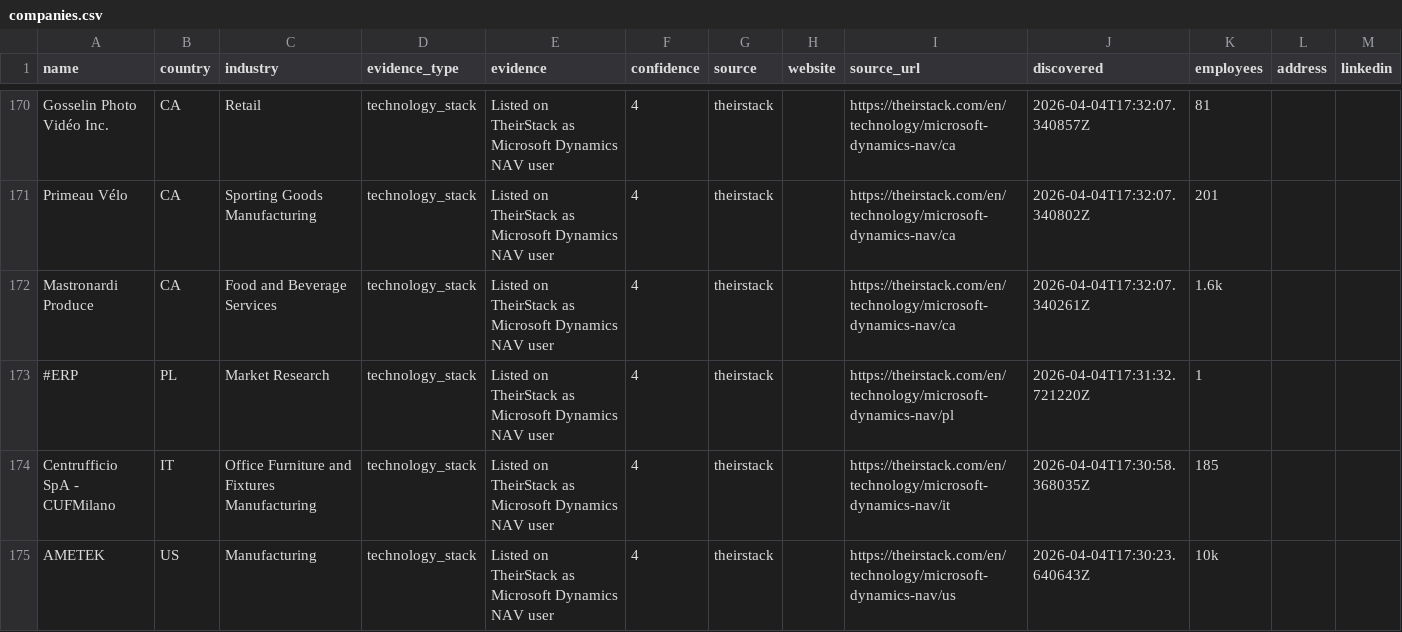
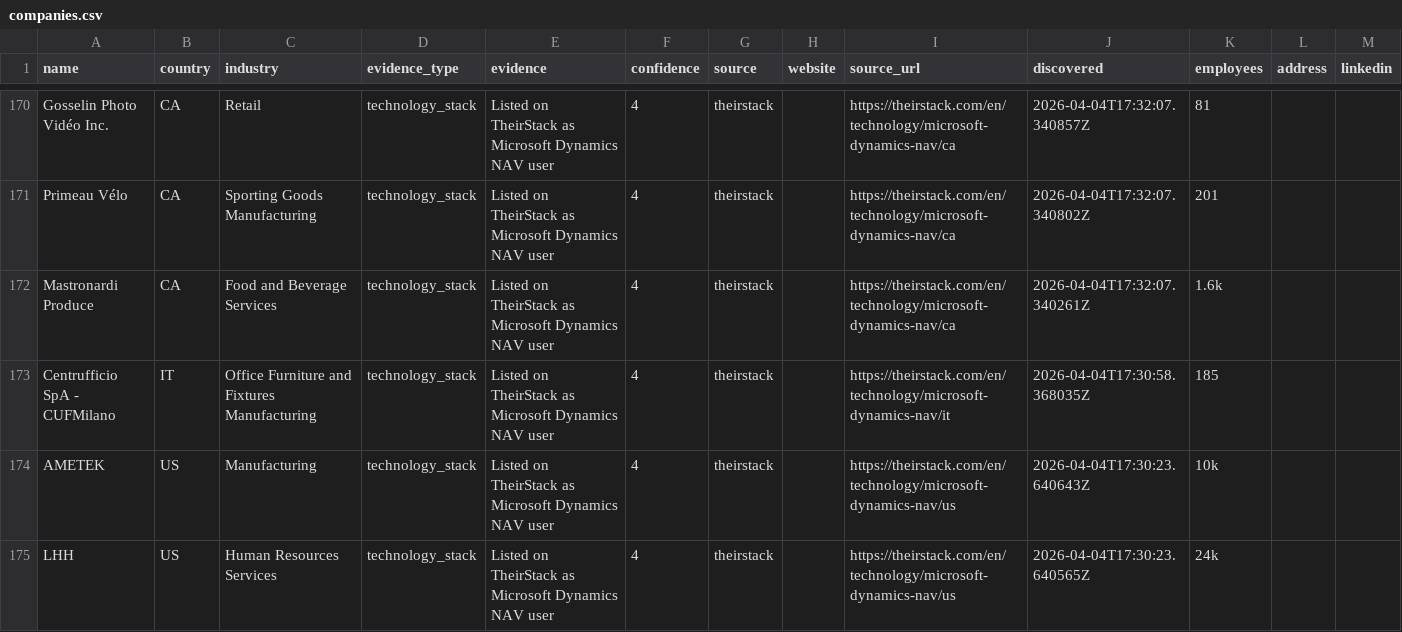
Before and after one commit to jacobtop-tcg/navision-db, a CSV file: web-export/companies.csv, drawn as a sheet; only a part is shown, gaps mark what is left out; the shorter side is filled out with more unchanged rows; the diff names each change by its address in the sheet, - before the commit and + after, or states it on an @@ line.

```diff
--- a/web-export/companies.csv
+++ b/web-export/companies.csv
-row 173: #ERP | PL | Market Research | technology_stack | Listed on TheirStack as Microsoft Dynamics NAV user | 4 | theirstack |  | https://theirstack.com/en/technology/microsoft-dynamics-nav/pl | 2026-04-04T17:31:32.721220Z | 1
```
Also changed, not shown: 4 other files.
